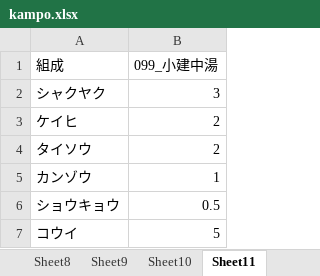
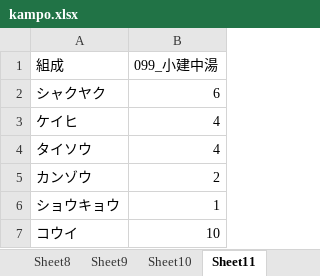
Before and after one commit to h10kb-1ki/myportal, an Excel workbook: kampo.xlsx, sheet Sheet11, drawn as a sheet; values as stored, in another font and other column widths than the file's, no borders; the diff names each change by its address in the sheet, - before the commit and + after, or states it on an @@ line.

```diff
--- a/kampo.xlsx (sheet Sheet11)
+++ b/kampo.xlsx (sheet Sheet11)
-B2 (099_小建中湯): 3
+B2 (099_小建中湯): 6
-B3:B4 (099_小建中湯): 2
+B3:B4 (099_小建中湯): 4
-B5 (099_小建中湯): 1
+B5 (099_小建中湯): 2
-B6 (099_小建中湯): 0.5
+B6 (099_小建中湯): 1
-B7 (099_小建中湯): 5
+B7 (099_小建中湯): 10
```
Also changed, not shown: sheet Sheet9, other sheet tabs.
